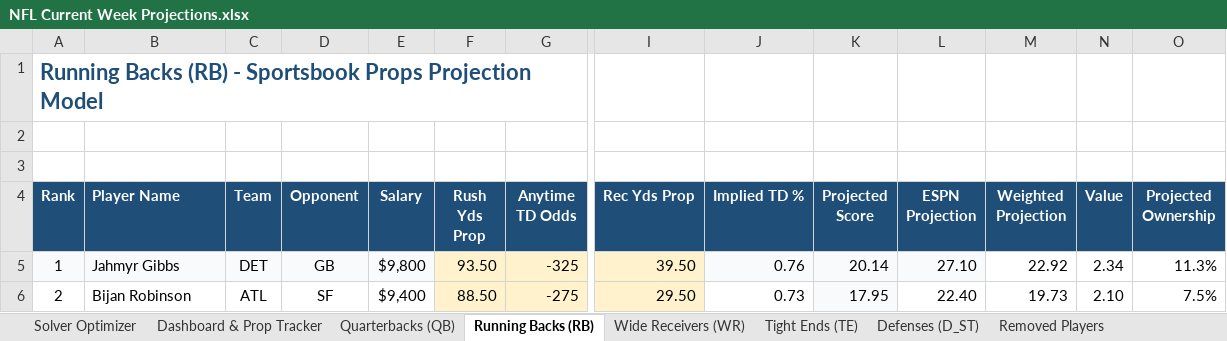
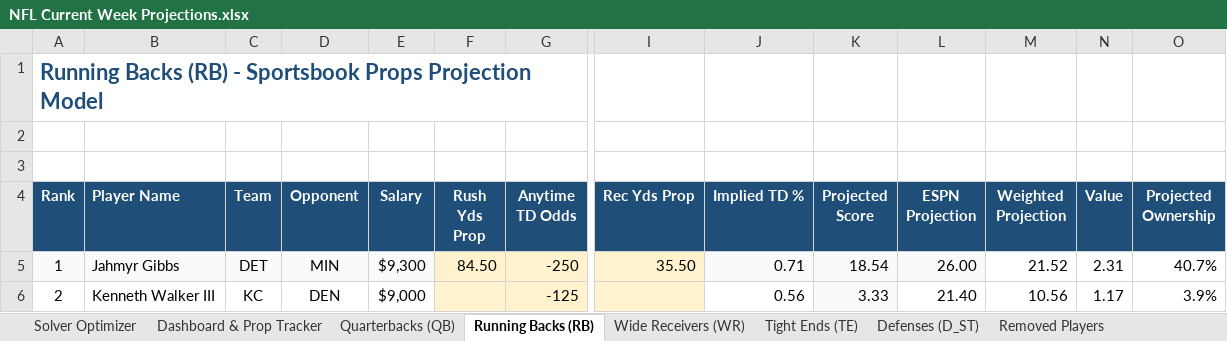
Before and after one commit to AdolescentYoda/DFS_Optimizer, an Excel workbook: NFL Current Week Projections.xlsx, sheet Running Backs (RB), drawn as a sheet; only a part is shown, gaps mark what is left out; values as stored, in another font and other column widths than the file's, no borders; the diff covers the shown part only; the diff names each change by its address in the sheet, - before the commit and + after, or states it on an @@ line.

```diff
--- a/NFL Current Week Projections.xlsx (sheet Running Backs (RB))
+++ b/NFL Current Week Projections.xlsx (sheet Running Backs (RB))
-D5 (Opponent): GB
+D5 (Opponent): MIN
-E5 (Salary): $9,800
+E5 (Salary): $9,300
-F5 (Rush Yds Prop): 93.50
+F5 (Rush Yds Prop): 84.50
-G5 (Anytime TD Odds): -325
+G5 (Anytime TD Odds): -250
-I5 (Rec Yds Prop): 39.50
+I5 (Rec Yds Prop): 35.50
-J5 (Implied TD %): 0.76
+J5 (Implied TD %): 0.71
-K5 (Projected Score): 20.14
+K5 (Projected Score): 18.54
-L5 (ESPN Projection): 27.10
+L5 (ESPN Projection): 26.00
-M5 (Weighted Projection): 22.92
+M5 (Weighted Projection): 21.52
-N5 (Value): 2.34
+N5 (Value): 2.31
-O5 (Projected Ownership): 11.3%
+O5 (Projected Ownership): 40.7%
-B6 (Player Name): Bijan Robinson
+B6 (Player Name): Kenneth Walker III
-C6 (Team): ATL
+C6 (Team): KC
-D6 (Opponent): SF
+D6 (Opponent): DEN
-E6 (Salary): $9,400
+E6 (Salary): $9,000
-F6 (Rush Yds Prop): 88.50
+F6 (Rush Yds Prop): (empty)
-G6 (Anytime TD Odds): -275
+G6 (Anytime TD Odds): -125
-I6 (Rec Yds Prop): 29.50
+I6 (Rec Yds Prop): (empty)
-J6 (Implied TD %): 0.73
+J6 (Implied TD %): 0.56
-K6 (Projected Score): 17.95
+K6 (Projected Score): 3.33
-L6 (ESPN Projection): 22.40
+L6 (ESPN Projection): 21.40
-M6 (Weighted Projection): 19.73
+M6 (Weighted Projection): 10.56
-N6 (Value): 2.10
+N6 (Value): 1.17
-O6 (Projected Ownership): 7.5%
+O6 (Projected Ownership): 3.9%
```
Also changed, not shown: 1106 edited cells elsewhere in this sheet, sheet Wide Receivers (WR), sheet Tight Ends (TE), sheet Quarterbacks (QB), sheet Defenses (D_ST), 4 other files.
